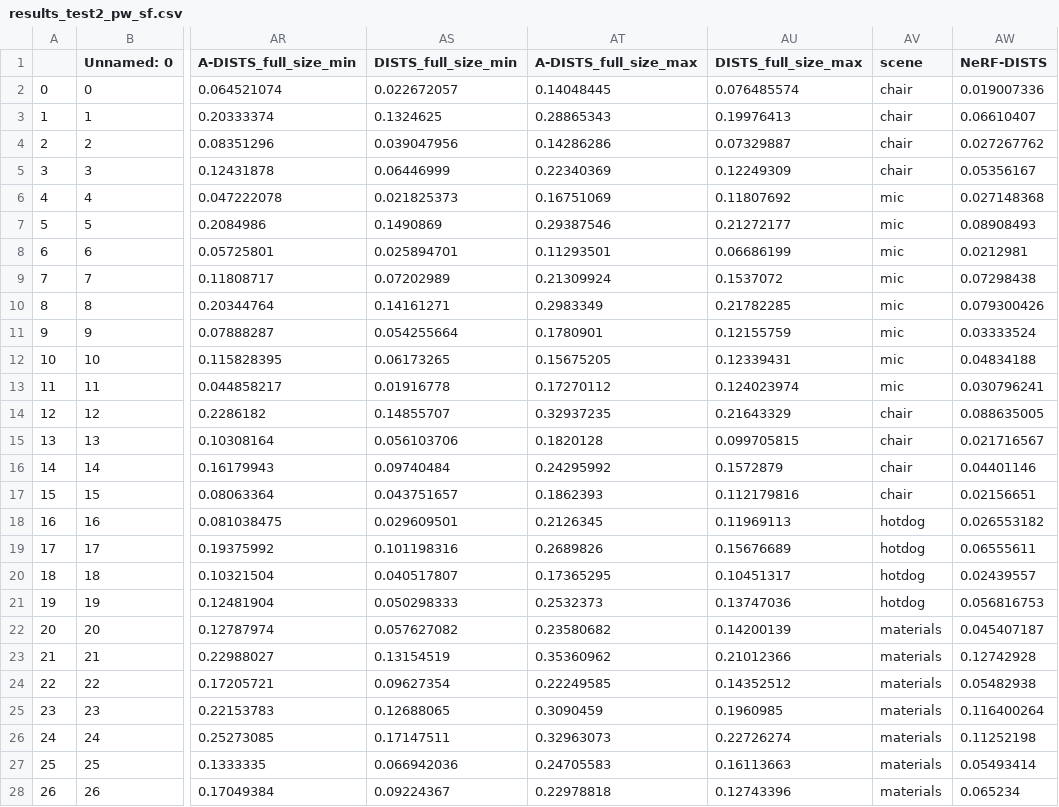
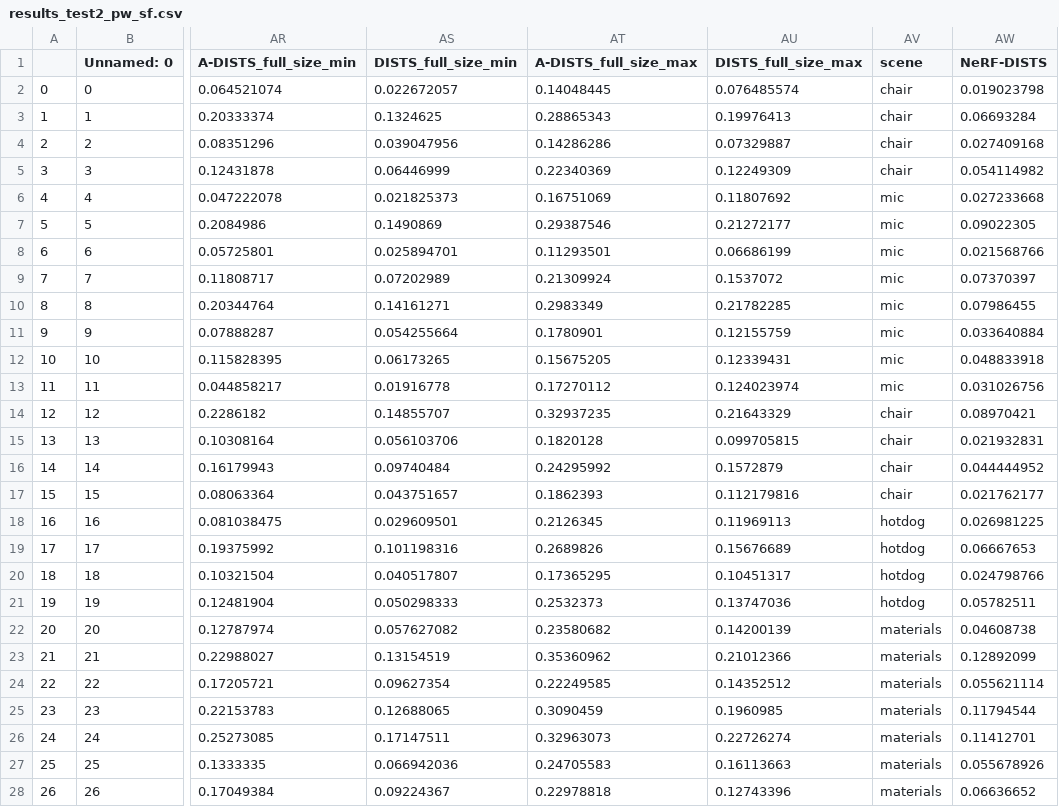
Before and after one commit to kobejean/nerf-qa, a CSV file: results_test2_pw_sf.csv, drawn as a sheet; only a part is shown, gaps mark what is left out; the diff covers the shown part only; the diff names each change by its address in the sheet, - before the commit and + after, or states it on an @@ line.

```diff
--- a/results_test2_pw_sf.csv
+++ b/results_test2_pw_sf.csv
-AW2 (NeRF-DISTS): 0.019007336
+AW2 (NeRF-DISTS): 0.019023798
-AW3 (NeRF-DISTS): 0.06610407
+AW3 (NeRF-DISTS): 0.06693284
-AW4 (NeRF-DISTS): 0.027267762
+AW4 (NeRF-DISTS): 0.027409168
-AW5 (NeRF-DISTS): 0.05356167
+AW5 (NeRF-DISTS): 0.054114982
-AW6 (NeRF-DISTS): 0.027148368
+AW6 (NeRF-DISTS): 0.027233668
-AW7 (NeRF-DISTS): 0.08908493
+AW7 (NeRF-DISTS): 0.09022305
-AW8 (NeRF-DISTS): 0.0212981
+AW8 (NeRF-DISTS): 0.021568766
-AW9 (NeRF-DISTS): 0.07298438
+AW9 (NeRF-DISTS): 0.07370397
-AW10 (NeRF-DISTS): 0.079300426
+AW10 (NeRF-DISTS): 0.07986455
-AW11 (NeRF-DISTS): 0.03333524
+AW11 (NeRF-DISTS): 0.033640884
-AW12 (NeRF-DISTS): 0.04834188
+AW12 (NeRF-DISTS): 0.048833918
-AW13 (NeRF-DISTS): 0.030796241
+AW13 (NeRF-DISTS): 0.031026756
-AW14 (NeRF-DISTS): 0.088635005
+AW14 (NeRF-DISTS): 0.08970421
-AW15 (NeRF-DISTS): 0.021716567
+AW15 (NeRF-DISTS): 0.021932831
-AW16 (NeRF-DISTS): 0.04401146
+AW16 (NeRF-DISTS): 0.044444952
-AW17 (NeRF-DISTS): 0.02156651
+AW17 (NeRF-DISTS): 0.021762177
-AW18 (NeRF-DISTS): 0.026553182
+AW18 (NeRF-DISTS): 0.026981225
-AW19 (NeRF-DISTS): 0.06555611
+AW19 (NeRF-DISTS): 0.06667653
-AW20 (NeRF-DISTS): 0.02439557
+AW20 (NeRF-DISTS): 0.024798766
-AW21 (NeRF-DISTS): 0.056816753
+AW21 (NeRF-DISTS): 0.05782511
-AW22 (NeRF-DISTS): 0.045407187
+AW22 (NeRF-DISTS): 0.04608738
-AW23 (NeRF-DISTS): 0.12742928
+AW23 (NeRF-DISTS): 0.12892099
-AW24 (NeRF-DISTS): 0.05482938
+AW24 (NeRF-DISTS): 0.055621114
-AW25 (NeRF-DISTS): 0.116400264
+AW25 (NeRF-DISTS): 0.11794544
-AW26 (NeRF-DISTS): 0.11252198
+AW26 (NeRF-DISTS): 0.11412701
-AW27 (NeRF-DISTS): 0.05493414
+AW27 (NeRF-DISTS): 0.055678926
-AW28 (NeRF-DISTS): 0.065234
+AW28 (NeRF-DISTS): 0.06636652
```
Also changed, not shown: 29 edited cells elsewhere in this file, 7 other files.
